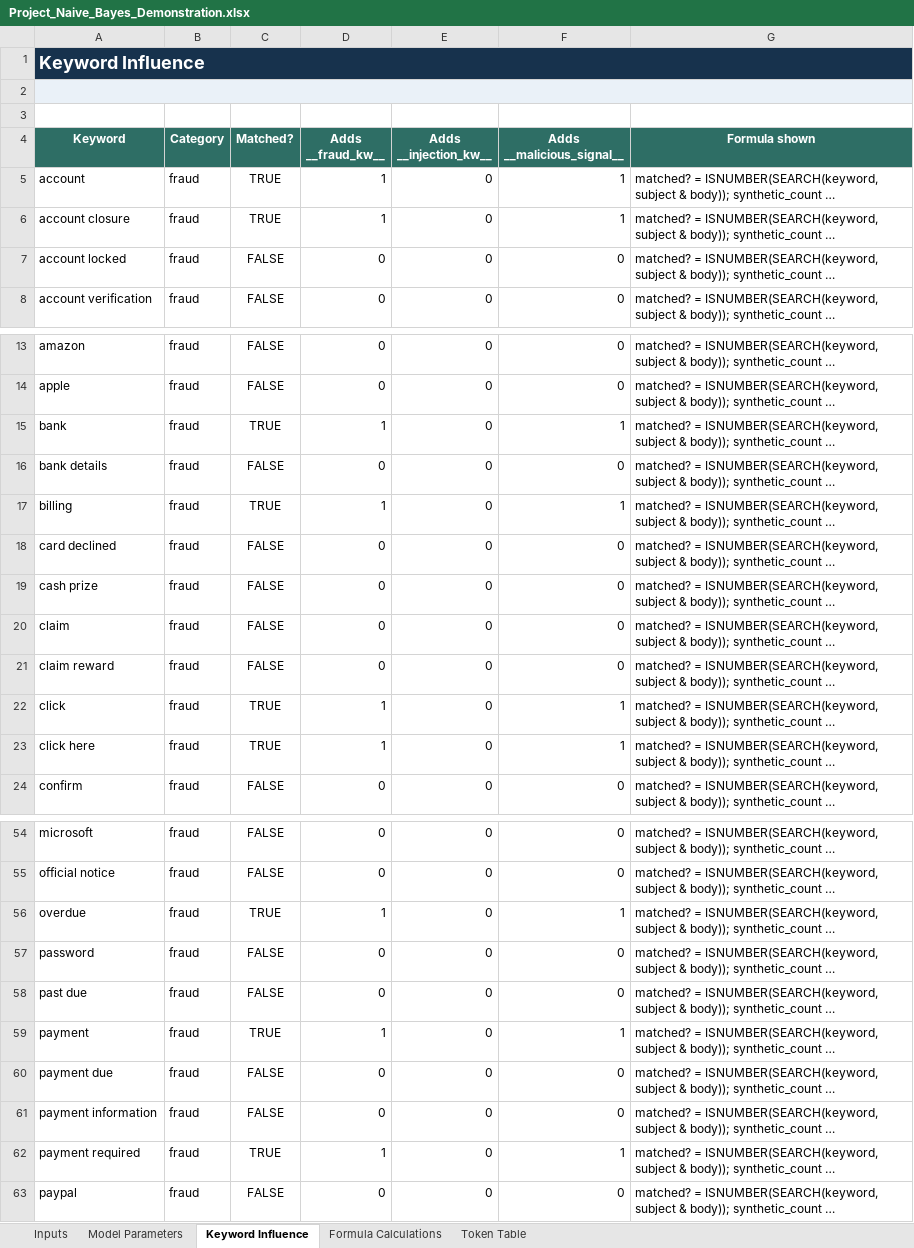
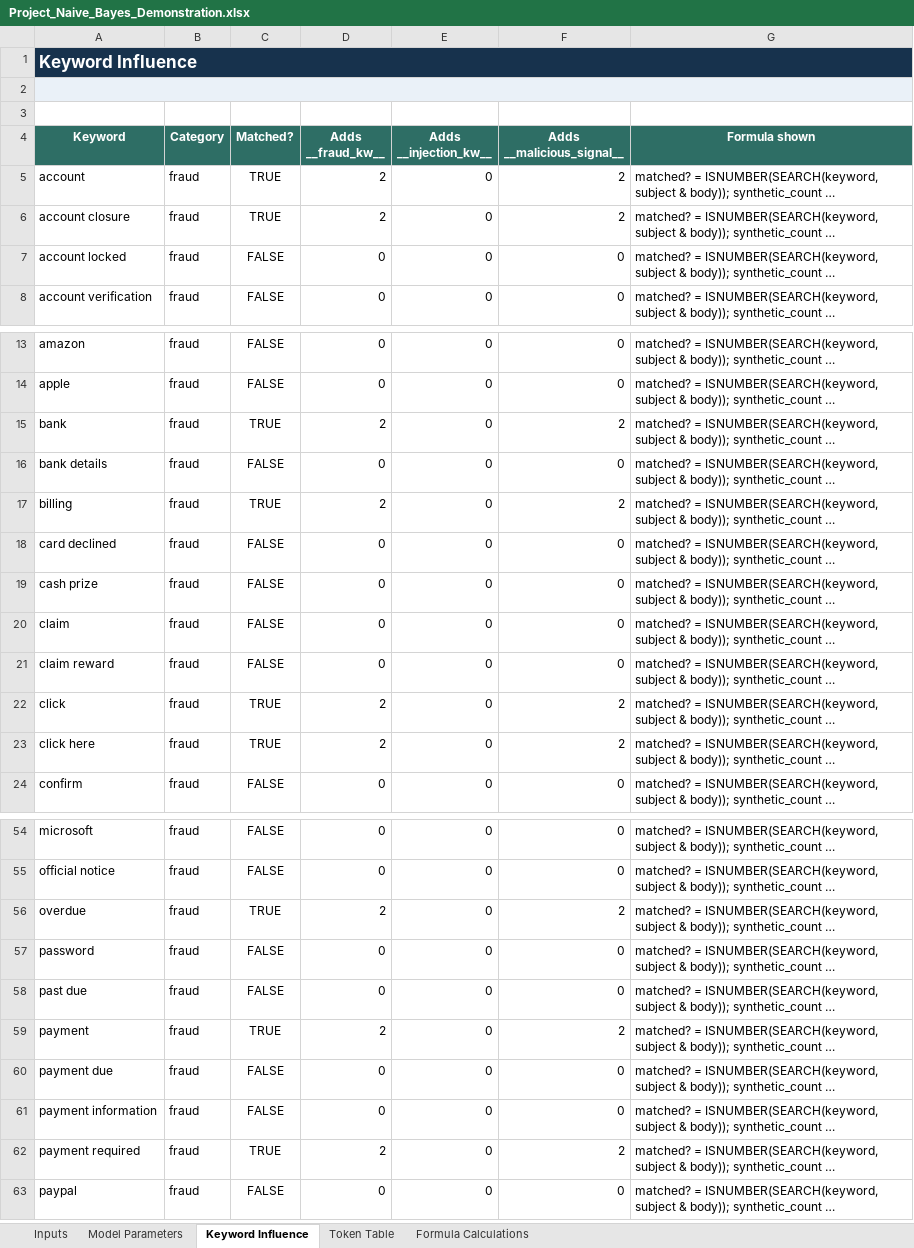
Before and after one commit to lejxz/IntSys-Finals-Project, an Excel workbook: Project_Naive_Bayes_Demonstration.xlsx, sheet Keyword Influence, drawn as a sheet; only a part is shown, gaps mark what is left out; long unchanged cells end in …; values as stored, in another font and other column widths than the file's, no borders; the diff covers the shown part only; the diff names each change by its address in the sheet, - before the commit and + after, or states it on an @@ line.

```diff
--- a/Project_Naive_Bayes_Demonstration.xlsx (sheet Keyword Influence)
+++ b/Project_Naive_Bayes_Demonstration.xlsx (sheet Keyword Influence)
@@ sheet tab order changed: Inputs | Model Parameters | Keyword Influence | Token Table | Formula Calculations @@
@@ A1 text size: smaller @@
-D5:D6 (Adds __fraud_kw__): 1
+D5:D6 (Adds __fraud_kw__): 2
-F5:F6 (Adds __malicious_signal__): 1
+F5:F6 (Adds __malicious_signal__): 2
-D15 (Adds __fraud_kw__): 1
+D15 (Adds __fraud_kw__): 2
-F15 (Adds __malicious_signal__): 1
+F15 (Adds __malicious_signal__): 2
-D17 (Adds __fraud_kw__): 1
+D17 (Adds __fraud_kw__): 2
-F17 (Adds __malicious_signal__): 1
+F17 (Adds __malicious_signal__): 2
-D22:D23 (Adds __fraud_kw__): 1
+D22:D23 (Adds __fraud_kw__): 2
-F22:F23 (Adds __malicious_signal__): 1
+F22:F23 (Adds __malicious_signal__): 2
-D56 (Adds __fraud_kw__): 1
+D56 (Adds __fraud_kw__): 2
-F56 (Adds __malicious_signal__): 1
+F56 (Adds __malicious_signal__): 2
-D59 (Adds __fraud_kw__): 1
+D59 (Adds __fraud_kw__): 2
-F59 (Adds __malicious_signal__): 1
+F59 (Adds __malicious_signal__): 2
-D62 (Adds __fraud_kw__): 1
+D62 (Adds __fraud_kw__): 2
-F62 (Adds __malicious_signal__): 1
+F62 (Adds __malicious_signal__): 2
```
Also changed, not shown: 16 edited cells elsewhere in this sheet, sheet Formula Calculations, sheet Inputs, sheet Token Table, sheet Model Parameters, formulas that keep their value.
